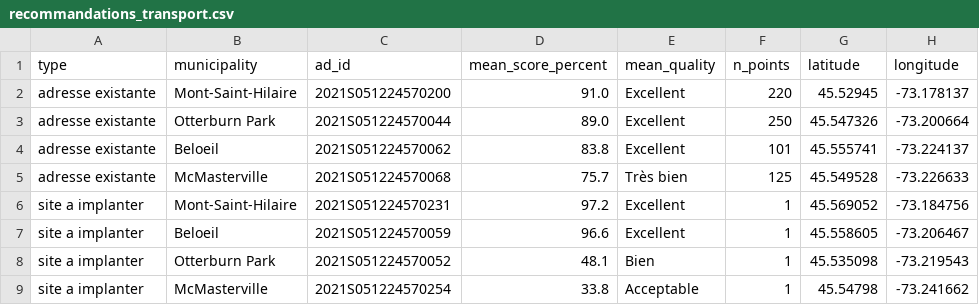
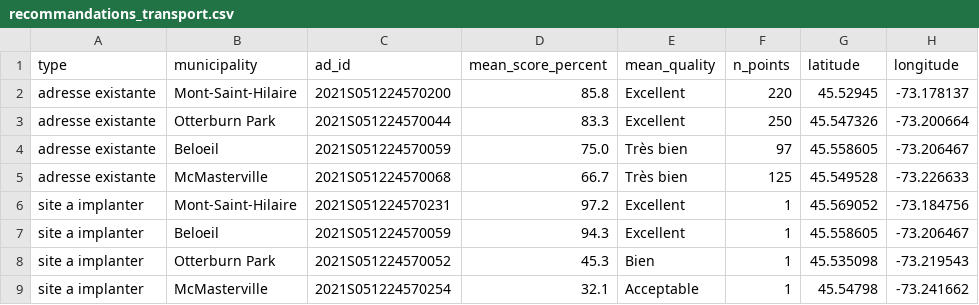
Before and after one commit to girm8601/GMQ580_PS_MGiraldeau, a CSV file: outputs/tables/recommandations_transport.csv, drawn as a sheet.

```diff
--- a/outputs/tables/recommandations_transport.csv
+++ b/outputs/tables/recommandations_transport.csv
@@ -1,9 +1,9 @@
 type,municipality,ad_id,mean_score_percent,mean_quality,n_points,latitude,longitude
-adresse existante,Mont-Saint-Hilaire,2021S051224570200,91.0,Excellent,220,45.52945,-73.178137
-adresse existante,Otterburn Park,2021S051224570044,89.0,Excellent,250,45.547326,-73.200664
-adresse existante,Beloeil,2021S051224570062,83.8,Excellent,101,45.555741,-73.224137
-adresse existante,McMasterville,2021S051224570068,75.7,Très bien,125,45.549528,-73.226633
+adresse existante,Mont-Saint-Hilaire,2021S051224570200,85.8,Excellent,220,45.52945,-73.178137
+adresse existante,Otterburn Park,2021S051224570044,83.3,Excellent,250,45.547326,-73.200664
+adresse existante,Beloeil,2021S051224570059,75.0,Très bien,97,45.558605,-73.206467
+adresse existante,McMasterville,2021S051224570068,66.7,Très bien,125,45.549528,-73.226633
 site a implanter,Mont-Saint-Hilaire,2021S051224570231,97.2,Excellent,1,45.569052,-73.184756
-site a implanter,Beloeil,2021S051224570059,96.6,Excellent,1,45.558605,-73.206467
-site a implanter,Otterburn Park,2021S051224570052,48.1,Bien,1,45.535098,-73.219543
-site a implanter,McMasterville,2021S051224570254,33.8,Acceptable,1,45.54798,-73.241662
+site a implanter,Beloeil,2021S051224570059,94.3,Excellent,1,45.558605,-73.206467
+site a implanter,Otterburn Park,2021S051224570052,45.3,Bien,1,45.535098,-73.219543
+site a implanter,McMasterville,2021S051224570254,32.1,Acceptable,1,45.54798,-73.241662
```
Also changed, not shown: outputs/tables/audit_report.csv, outputs/tables/couverture_actuelle.csv, 8 other files.
